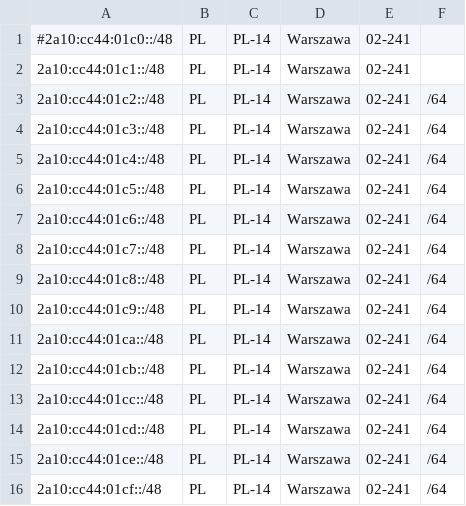
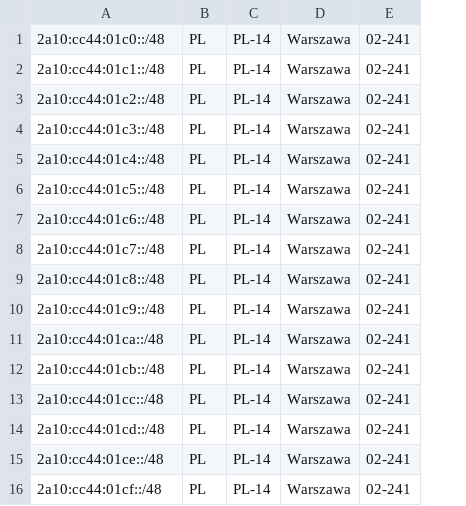
Before and after one commit to pcela/geofeed, a CSV file: geofeed.csv, drawn as a sheet; the diff names each change by its address in the sheet, - before the commit and + after, or states it on an @@ line.

Commit message:
Update geofeed.csv

```diff
--- a/geofeed.csv
+++ b/geofeed.csv
-column F, rows 3-16: all /64
-A1: #2a10:cc44:01c0::/48
+A1: 2a10:cc44:01c0::/48
```
